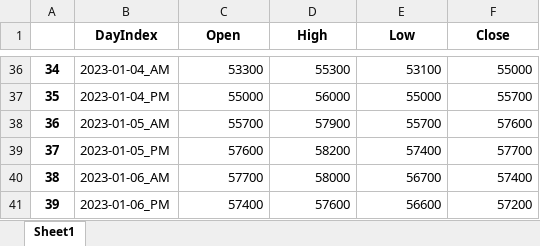
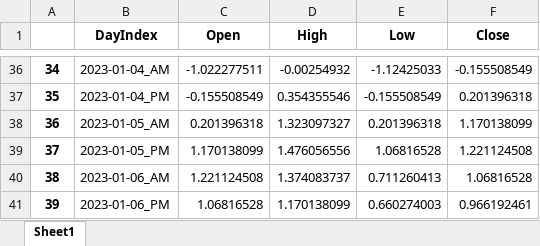
Before and after one commit to SOL1archive/FinText, an Excel workbook: data-dir/kakao-stock-processed2.xlsx, sheet Sheet1, drawn as a sheet; only a part is shown, gaps mark what is left out; values as stored, in another font and other column widths than the file's, no borders; the diff covers the shown part only; the diff names each change by its address in the sheet, - before the commit and + after, or states it on an @@ line.

```diff
--- a/data-dir/kakao-stock-processed2.xlsx (sheet Sheet1)
+++ b/data-dir/kakao-stock-processed2.xlsx (sheet Sheet1)
-C36 (Open): 53300
+C36 (Open): -1.022277511
-D36 (High): 55300
+D36 (High): -0.00254932
-E36 (Low): 53100
+E36 (Low): -1.12425033
-F36 (Close): 55000
+F36 (Close): -0.155508549
-C37 (Open): 55000
+C37 (Open): -0.155508549
-D37 (High): 56000
+D37 (High): 0.354355546
-E37 (Low): 55000
+E37 (Low): -0.155508549
-F37 (Close): 55700
+F37 (Close): 0.201396318
-C38 (Open): 55700
+C38 (Open): 0.201396318
-D38 (High): 57900
+D38 (High): 1.323097327
-E38 (Low): 55700
+E38 (Low): 0.201396318
-F38 (Close): 57600
+F38 (Close): 1.170138099
-C39 (Open): 57600
+C39 (Open): 1.170138099
-D39 (High): 58200
+D39 (High): 1.476056556
-E39 (Low): 57400
+E39 (Low): 1.06816528
-F39 (Close): 57700
+F39 (Close): 1.221124508
-C40 (Open): 57700
+C40 (Open): 1.221124508
-D40 (High): 58000
+D40 (High): 1.374083737
-E40 (Low): 56700
+E40 (Low): 0.711260413
-F40 (Close): 57400
+F40 (Close): 1.06816528
-C41 (Open): 57400
+C41 (Open): 1.06816528
-D41 (High): 57600
+D41 (High): 1.170138099
-E41 (Low): 56600
+E41 (Low): 0.660274003
-F41 (Close): 57200
+F41 (Close): 0.966192461
```
Also changed, not shown: 136 edited cells elsewhere in this sheet, 1 other file.
